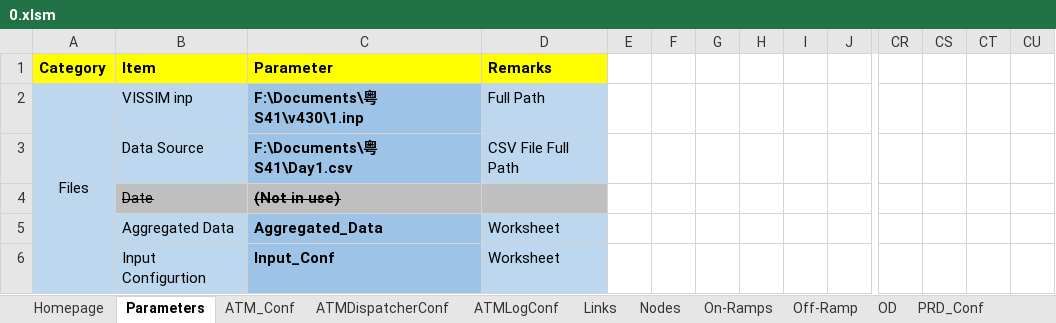
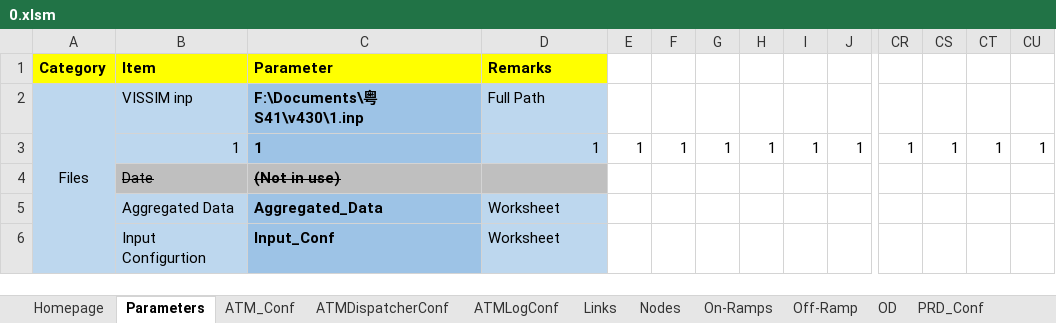
Before and after one commit to cantoncat/v430, an Excel workbook: 0.xlsm, sheet Parameters, drawn as a sheet; only a part is shown, gaps mark what is left out; values as stored, in another font and other column widths than the file's, no borders; removed rows and columns are numbered as before the commit, all else as after; rows hold the shown columns only; the diff names each change by its address in the sheet, - before the commit and + after, or states it on an @@ line.

```diff
--- a/0.xlsm (sheet Parameters)
+++ b/0.xlsm (sheet Parameters)
-row 3:  | Data Source | F:\Documents\粤S41\Day1.csv | CSV File Full Path
+row 3:  | 1 | 1 | 1 | 1 | 1 | 1 | 1 | 1 | 1 | 1 | 1 | 1 | 1
```
Also changed, not shown: sheet Links, sheet ATMDispatcherConf, sheet Off-Ramp, sheet On-Ramps, formulas that keep their value, 6 other files.
